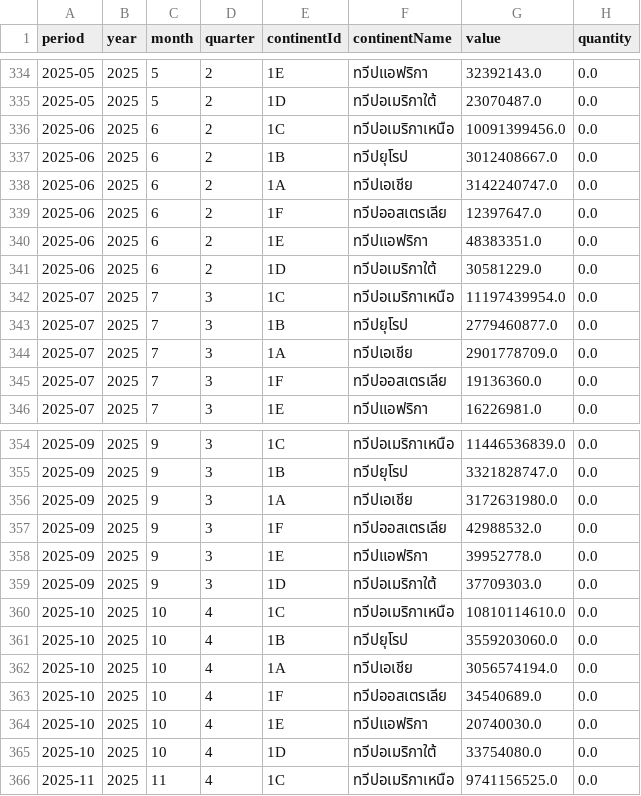
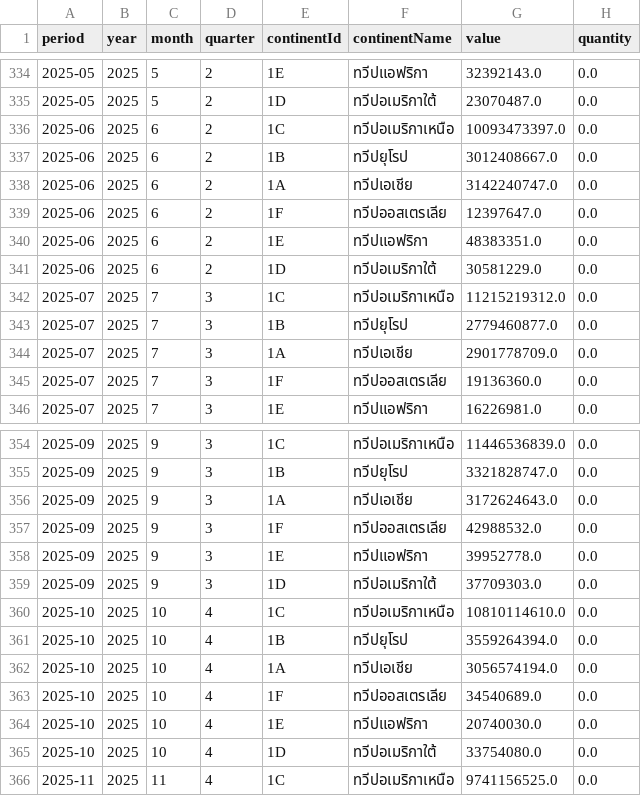
Before and after one commit to benzkanin41-alt/moc-export-hs8504-dashboard, a CSV file: data/monthly_continent_hs8504.csv, drawn as a sheet; only a part is shown, gaps mark what is left out; the diff covers the shown part only.

```diff
--- a/data/monthly_continent_hs8504.csv
+++ b/data/monthly_continent_hs8504.csv
@@ -335,3 +335,3 @@
 2025-05,2025,5,2,1D,ทวีปอเมริกาใต้,23070487.0,0.0
-2025-06,2025,6,2,1C,ทวีปอเมริกาเหนือ,10091399456.0,0.0
+2025-06,2025,6,2,1C,ทวีปอเมริกาเหนือ,10093473397.0,0.0
 2025-06,2025,6,2,1B,ทวีปยุโรป,3012408667.0,0.0
@@ -341,3 +341,3 @@
 2025-06,2025,6,2,1D,ทวีปอเมริกาใต้,30581229.0,0.0
-2025-07,2025,7,3,1C,ทวีปอเมริกาเหนือ,11197439954.0,0.0
+2025-07,2025,7,3,1C,ทวีปอเมริกาเหนือ,11215219312.0,0.0
 2025-07,2025,7,3,1B,ทวีปยุโรป,2779460877.0,0.0
@@ -355,3 +355,3 @@
 2025-09,2025,9,3,1B,ทวีปยุโรป,3321828747.0,0.0
-2025-09,2025,9,3,1A,ทวีปเอเชีย,3172631980.0,0.0
+2025-09,2025,9,3,1A,ทวีปเอเชีย,3172624643.0,0.0
 2025-09,2025,9,3,1F,ทวีปออสเตรเลีย,42988532.0,0.0
@@ -360,3 +360,3 @@
 2025-10,2025,10,4,1C,ทวีปอเมริกาเหนือ,10810114610.0,0.0
-2025-10,2025,10,4,1B,ทวีปยุโรป,3559203060.0,0.0
+2025-10,2025,10,4,1B,ทวีปยุโรป,3559264394.0,0.0
 2025-10,2025,10,4,1A,ทวีปเอเชีย,3056574194.0,0.0
```
Also changed, not shown: 7 added rows and 7 edited cells elsewhere in this file, data/monthly_total_hs8504.csv, data/validation_reconciliation.csv, 4 other files.
